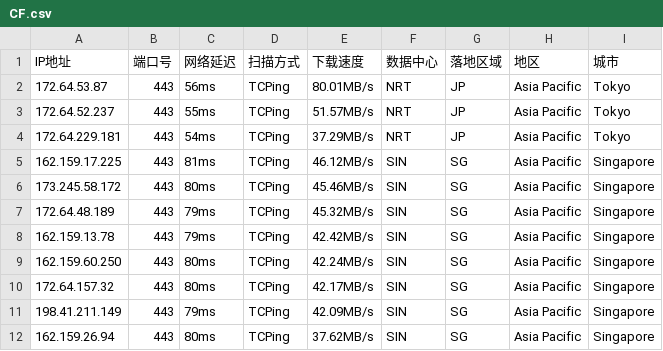
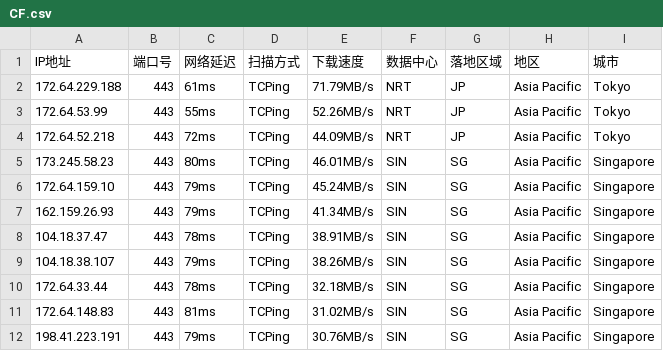
Before and after one commit to aihddelyy/Cloudflare_ips, a CSV file: CF.csv, drawn as a sheet; only a part is shown; the diff covers the shown part only.

```diff
--- a/CF.csv
+++ b/CF.csv
@@ -1,12 +1,12 @@
 IP地址,端口号,网络延迟,扫描方式,下载速度,数据中心,落地区域,地区,城市
-172.64.53.87,443,56ms,TCPing,80.01MB/s,NRT,JP,Asia Pacific,Tokyo
-172.64.52.237,443,55ms,TCPing,51.57MB/s,NRT,JP,Asia Pacific,Tokyo
-172.64.229.181,443,54ms,TCPing,37.29MB/s,NRT,JP,Asia Pacific,Tokyo
-162.159.17.225,443,81ms,TCPing,46.12MB/s,SIN,SG,Asia Pacific,Singapore
-173.245.58.172,443,80ms,TCPing,45.46MB/s,SIN,SG,Asia Pacific,Singapore
-172.64.48.189,443,79ms,TCPing,45.32MB/s,SIN,SG,Asia Pacific,Singapore
-162.159.13.78,443,79ms,TCPing,42.42MB/s,SIN,SG,Asia Pacific,Singapore
-162.159.60.250,443,80ms,TCPing,42.24MB/s,SIN,SG,Asia Pacific,Singapore
-172.64.157.32,443,80ms,TCPing,42.17MB/s,SIN,SG,Asia Pacific,Singapore
-198.41.211.149,443,79ms,TCPing,42.09MB/s,SIN,SG,Asia Pacific,Singapore
-162.159.26.94,443,80ms,TCPing,37.62MB/s,SIN,SG,Asia Pacific,Singapore
+172.64.229.188,443,61ms,TCPing,71.79MB/s,NRT,JP,Asia Pacific,Tokyo
+172.64.53.99,443,55ms,TCPing,52.26MB/s,NRT,JP,Asia Pacific,Tokyo
+172.64.52.218,443,72ms,TCPing,44.09MB/s,NRT,JP,Asia Pacific,Tokyo
+173.245.58.23,443,80ms,TCPing,46.01MB/s,SIN,SG,Asia Pacific,Singapore
+172.64.159.10,443,79ms,TCPing,45.24MB/s,SIN,SG,Asia Pacific,Singapore
+162.159.26.93,443,79ms,TCPing,41.34MB/s,SIN,SG,Asia Pacific,Singapore
+104.18.37.47,443,78ms,TCPing,38.91MB/s,SIN,SG,Asia Pacific,Singapore
+104.18.38.107,443,79ms,TCPing,38.26MB/s,SIN,SG,Asia Pacific,Singapore
+172.64.33.44,443,78ms,TCPing,32.18MB/s,SIN,SG,Asia Pacific,Singapore
+172.64.148.83,443,81ms,TCPing,31.02MB/s,SIN,SG,Asia Pacific,Singapore
+198.41.223.191,443,79ms,TCPing,30.76MB/s,SIN,SG,Asia Pacific,Singapore
```
Also changed, not shown: 16 edited cells elsewhere in this file, HK.csv, KR.csv, 12 other files.
